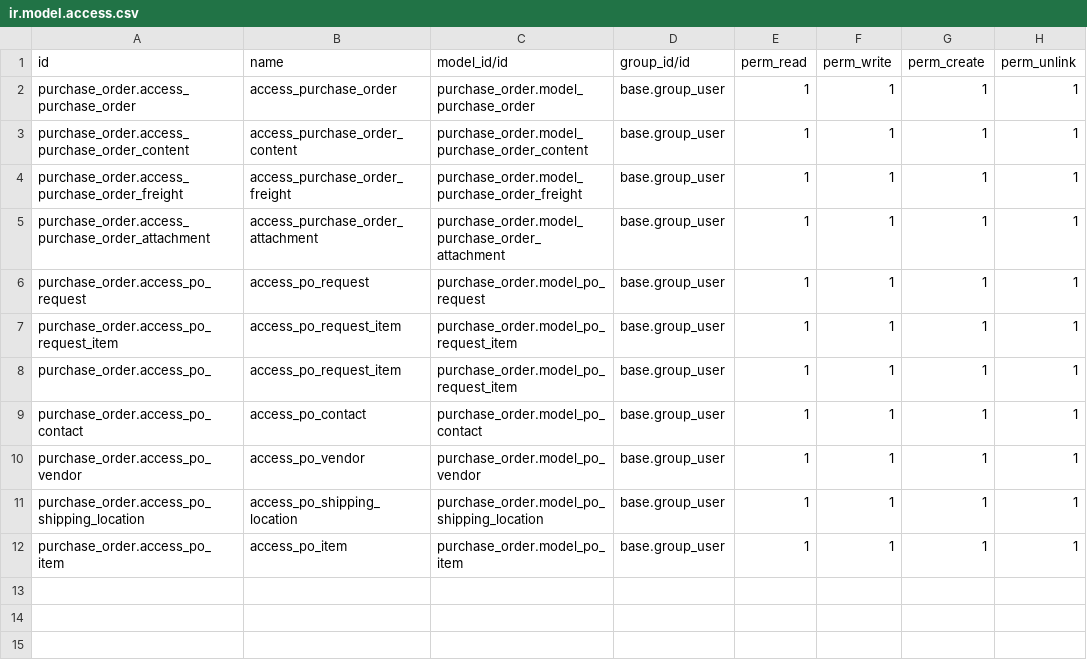
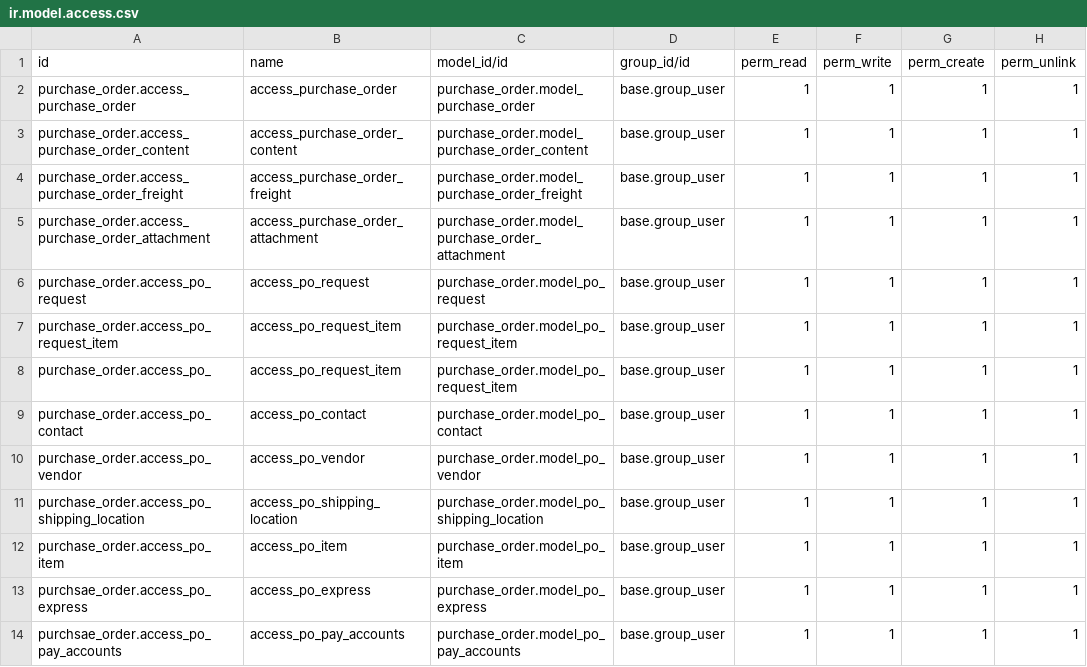
Before and after one commit to WilliWidjaya/Odoo-Purchase-Order, a CSV file: security/ir.model.access.csv, drawn as a sheet; the diff names each change by its address in the sheet, - before the commit and + after, or states it on an @@ line.

```diff
--- a/security/ir.model.access.csv
+++ b/security/ir.model.access.csv
+row 13: purchsae_order.access_po_express | access_po_express | purchase_order.model_po_express | base.group_user | 1 | 1 | 1 | 1
+row 14: purchsae_order.access_po_pay_accounts | access_po_pay_accounts | purchase_order.model_po_pay_accounts | base.group_user | 1 | 1 | 1 | 1
```
Also changed, not shown: 10 other files.
